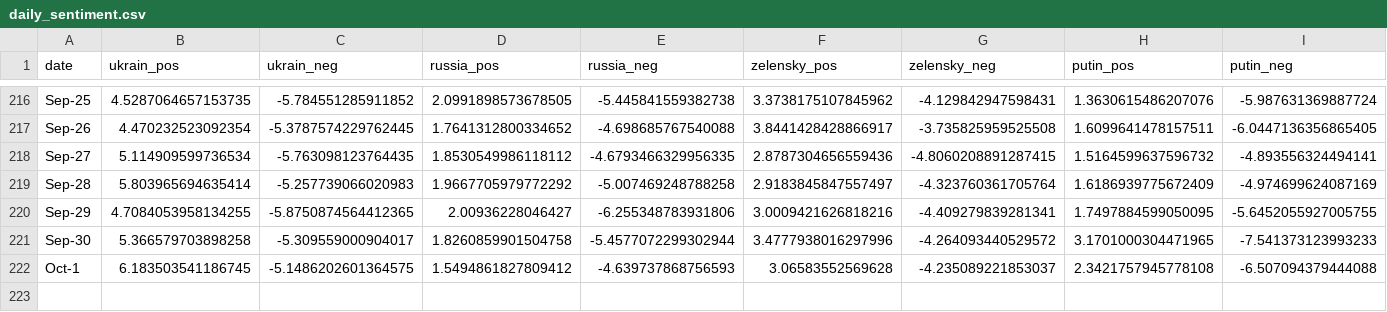
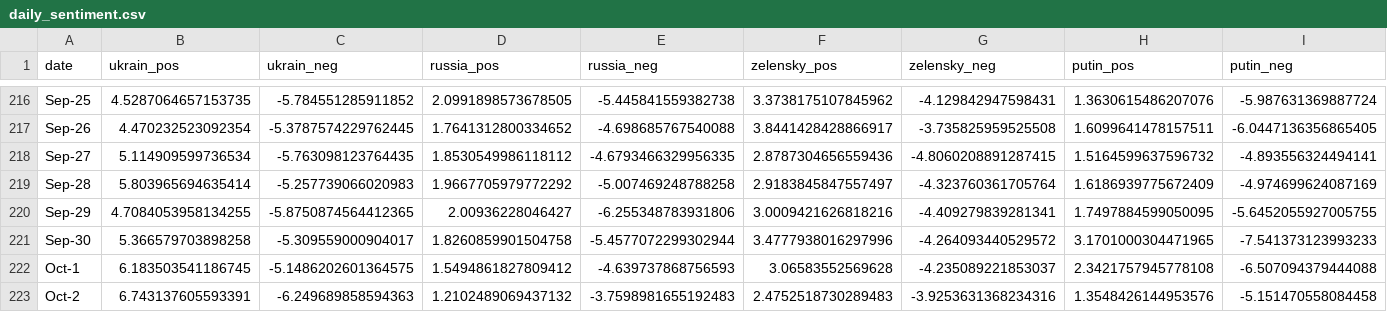
Before and after one commit to alexdrk14/RussiaUkraineWar, a CSV file: data/daily_sentiment.csv, drawn as a sheet; only a part is shown, gaps mark what is left out.

Commit message:
Update data

```diff
--- a/data/daily_sentiment.csv
+++ b/data/daily_sentiment.csv
@@ -222 +222,2 @@ Sep-30,5.366579703898258,-5.309559000904017,1.8260859901504758,-5.45770722993029
 Oct-1,6.183503541186745,-5.1486202601364575,1.5494861827809412,-4.639737868756593,3.06583552569628,-4.235089221853037,2.3421757945778108,-6.507094379444088
+Oct-2,6.743137605593391,-6.249689858594363,1.2102489069437132,-3.7598981655192483,2.4752518730289483,-3.9253631368234316,1.3548426144953576,-5.151470558084458
```
Also changed, not shown: 1 other file.
